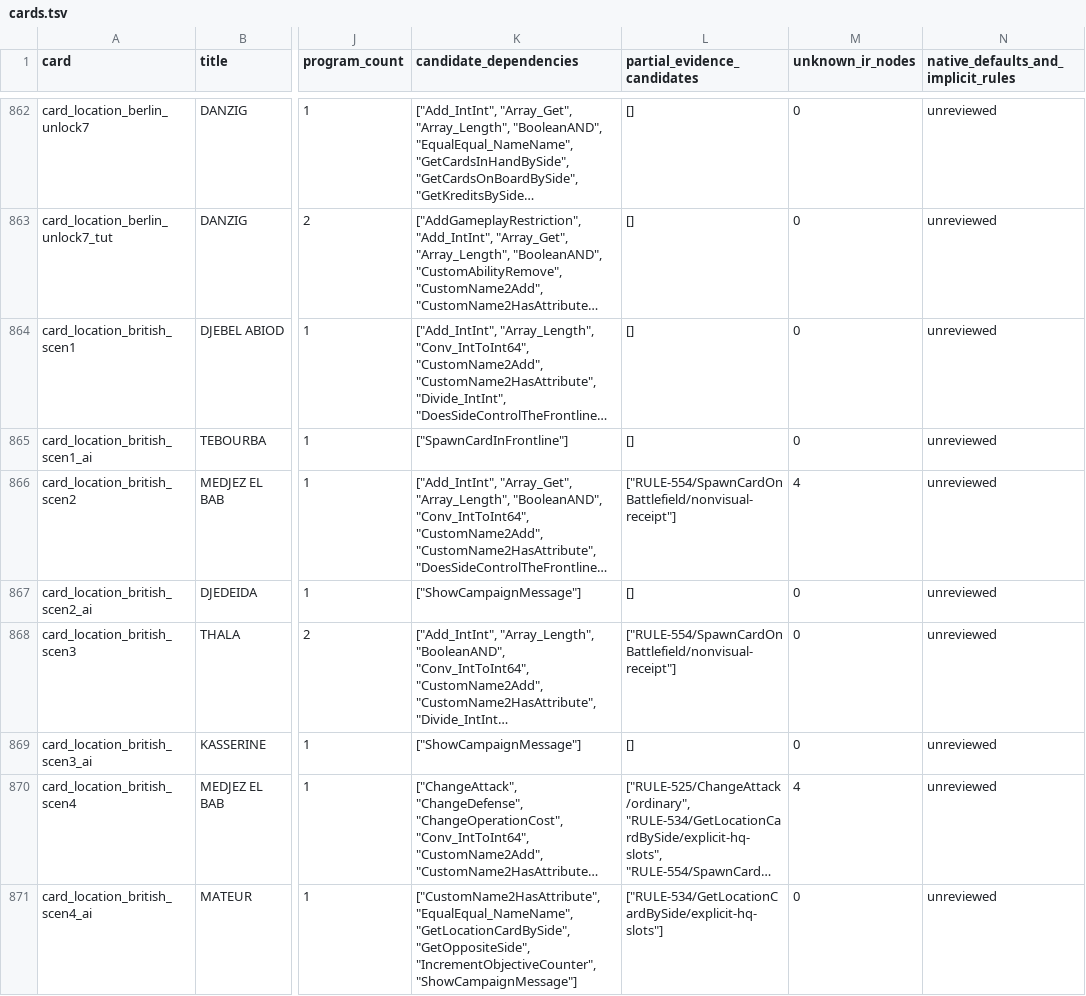
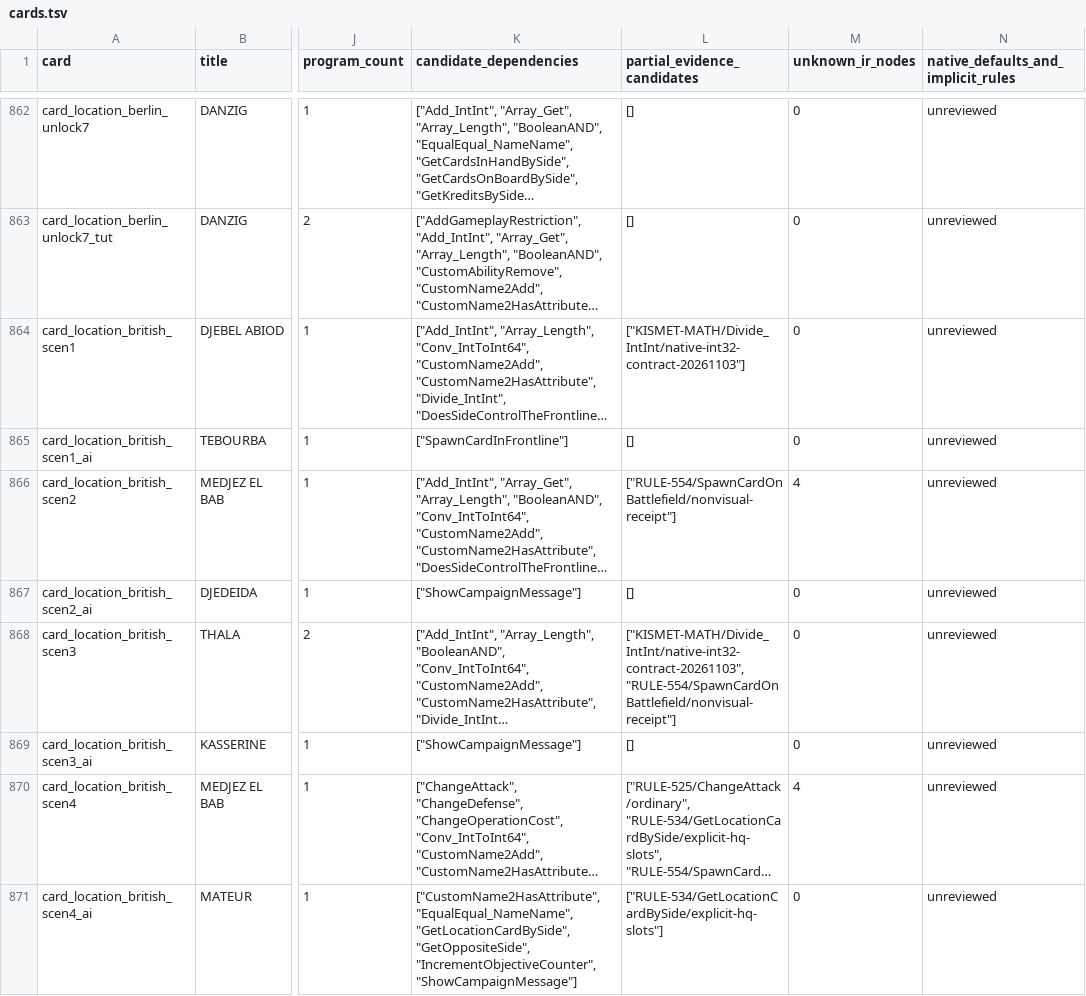
Before and after one commit to Xuewu-awa/KLink-bot, a TSV file: out/audit/coverage-matrix/cards.tsv, drawn as a sheet; only a part is shown, gaps mark what is left out; long unchanged cells end in …; the diff covers the shown part only; the diff names each change by its address in the sheet, - before the commit and + after, or states it on an @@ line.

Commit message:
Audit native Kismet integer division semantics

```diff
--- a/out/audit/coverage-matrix/cards.tsv
+++ b/out/audit/coverage-matrix/cards.tsv
-L864 (partial_evidence_candidates): []
+L864 (partial_evidence_candidates): ["KISMET-MATH/Divide_IntInt/native-int32-contract-20261103"]
-L868 (partial_evidence_candidates): ["RULE-554/SpawnCardOnBattlefield/nonvisual-receipt"]
+L868 (partial_evidence_candidates): ["KISMET-MATH/Divide_IntInt/native-int32-contract-20261103", "RULE-554/SpawnCardOnBattlefield/nonvisual-receipt"]
```
Also changed, not shown: 28 edited cells elsewhere in this file, out/audit/coverage-matrix/dependencies.tsv, out/audit/coverage-matrix/open_items.tsv, 19 other files.
